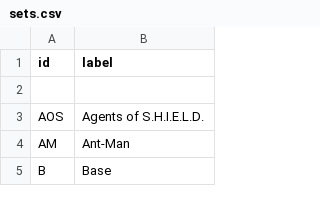
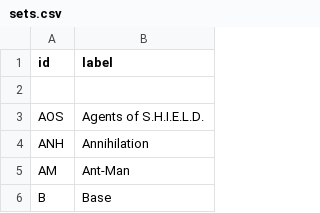
Before and after one commit to matdillen/legendary-generator, a CSV file: data/sets.csv, drawn as a sheet; only a part is shown.

```diff
--- a/data/sets.csv
+++ b/data/sets.csv
@@ -3,2 +3,3 @@ id,label
 AOS,Agents of S.H.I.E.L.D.
+ANH,Annihilation
 AM,Ant-Man
```
Also changed, not shown: 3 other files.
